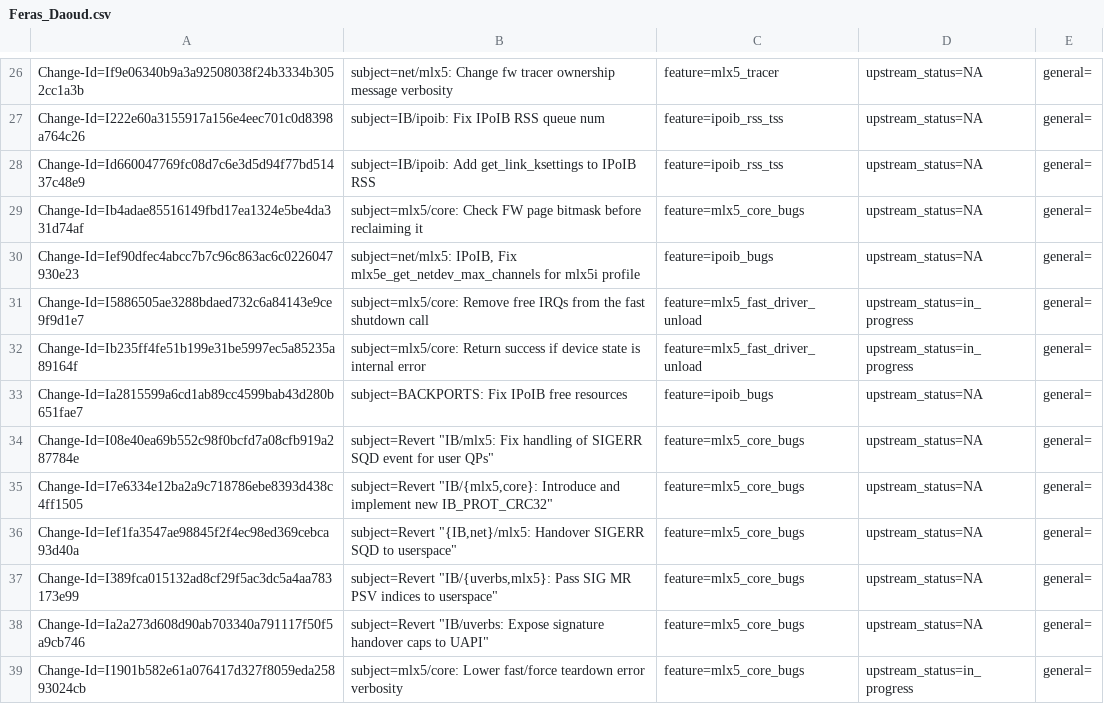
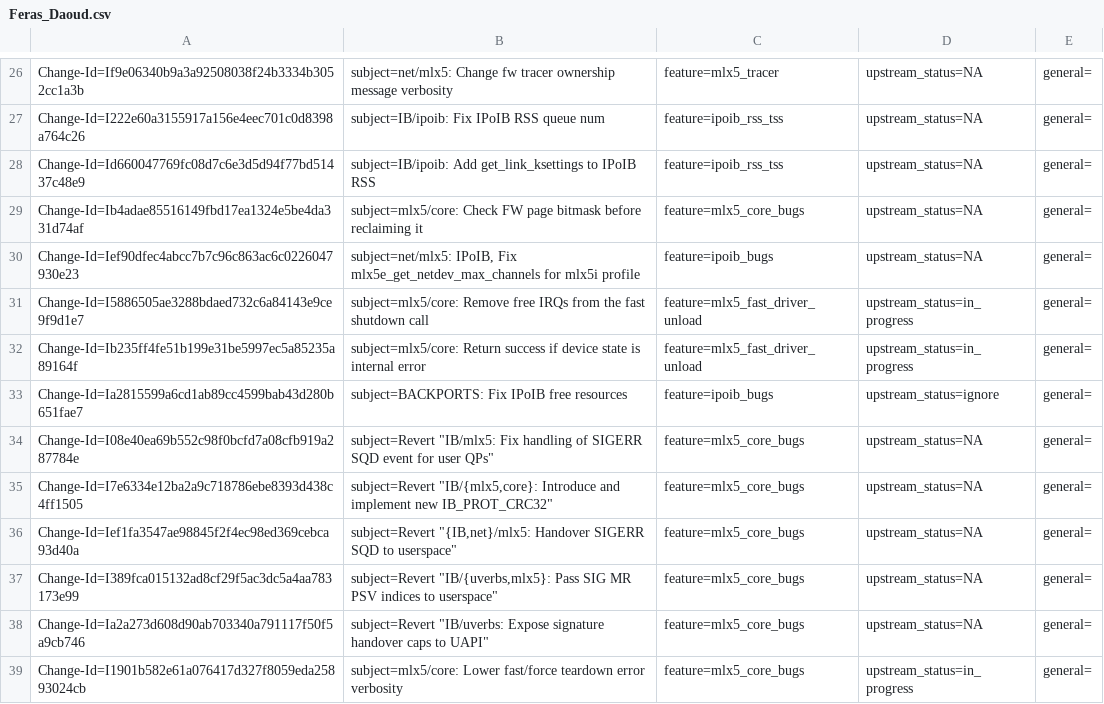
Before and after one commit to huynguyen85/temp_ipsec_inline_ofed_4_7, a CSV file: metadata/Feras_Daoud.csv, drawn as a sheet; only a part is shown, gaps mark what is left out.

```diff
--- a/metadata/Feras_Daoud.csv
+++ b/metadata/Feras_Daoud.csv
@@ -32,3 +32,3 @@ Change-Id=I5886505ae3288bdaed732c6a84143e9ce9f9d1e7; subject=mlx5/core: Remove f
 Change-Id=Ib235ff4fe51b199e31be5997ec5a85235a89164f; subject=mlx5/core: Return success if device state is internal error; feature=mlx5_fast_driver_unload; upstream_status=in_progress; general=;
-Change-Id=Ia2815599a6cd1ab89cc4599bab43d280b651fae7; subject=BACKPORTS: Fix IPoIB free resources; feature=ipoib_bugs; upstream_status=NA; general=;
+Change-Id=Ia2815599a6cd1ab89cc4599bab43d280b651fae7; subject=BACKPORTS: Fix IPoIB free resources; feature=ipoib_bugs; upstream_status=ignore; general=;
 Change-Id=I08e40ea69b552c98f0bcfd7a08cfb919a287784e; subject=Revert "IB/mlx5: Fix handling of SIGERR SQD event for user QPs"; feature=mlx5_core_bugs; upstream_status=NA; general=;
```
Also changed, not shown: metadata/Valentine_Fatiev.csv, 1 other file.
